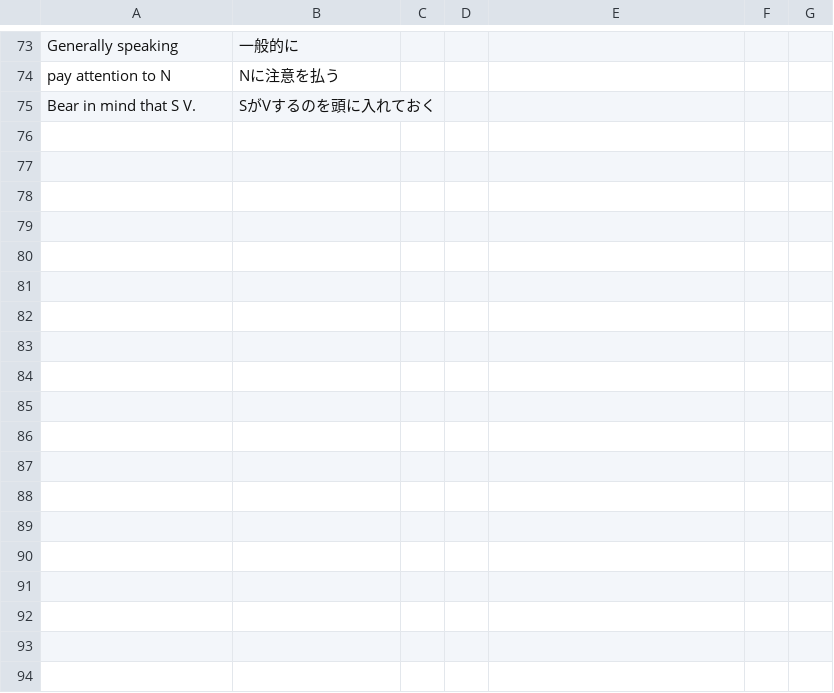
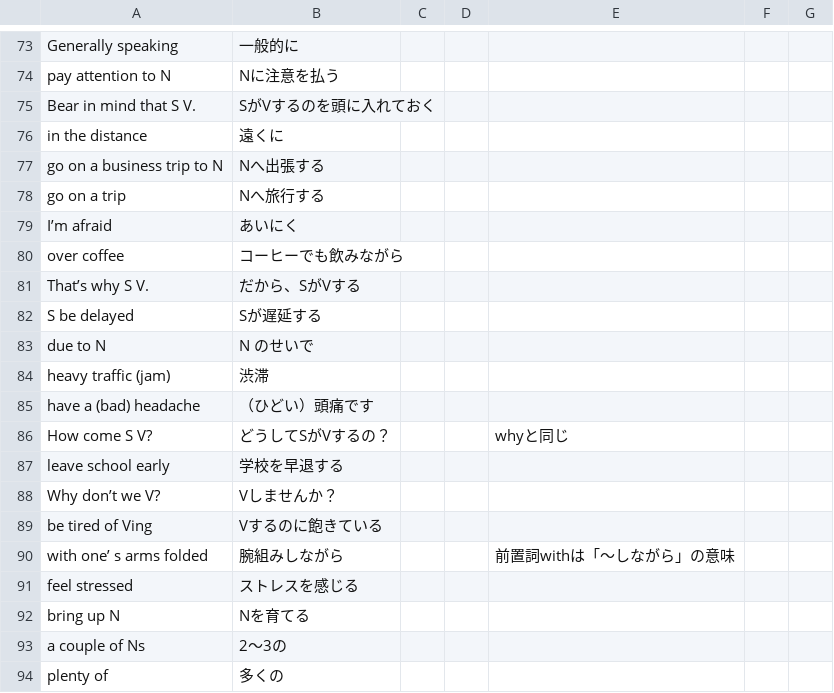
Before and after one commit to nishizumi-lab/sample, a CSV file: application/english/db.csv, drawn as a sheet; only a part is shown, gaps mark what is left out; the diff names each change by its address in the sheet, - before the commit and + after, or states it on an @@ line.

Commit message:
Update db.csv

```diff
--- a/application/english/db.csv
+++ b/application/english/db.csv
+row 76: in the distance | 遠くに
+row 77: go on a business trip to N | Nへ出張する
+row 78: go on a trip | Nへ旅行する
+row 79: I’m afraid | あいにく
+row 80: over coffee | コーヒーでも飲みながら
+row 81: That’s why S V. | だから、SがVする
+row 82: S be delayed | Sが遅延する
+row 83: due to N | N のせいで
+row 84: heavy traffic (jam) | 渋滞
+row 85: have a (bad) headache | （ひどい）頭痛です
+row 86: How come S V? | どうしてSがVするの？ |  |  | whyと同じ
+row 87: leave school early | 学校を早退する
+row 88: Why don’t we V? | Vしませんか？
+row 89: be tired of Ving | Vするのに飽きている
+row 90: with one’ s arms folded | 腕組みしながら |  |  | 前置詞withは「～しながら」の意味
+row 91: feel stressed | ストレスを感じる
+row 92: bring up N | Nを育てる
+row 93: a couple of Ns | 2～3の
+row 94: plenty of | 多くの
```
